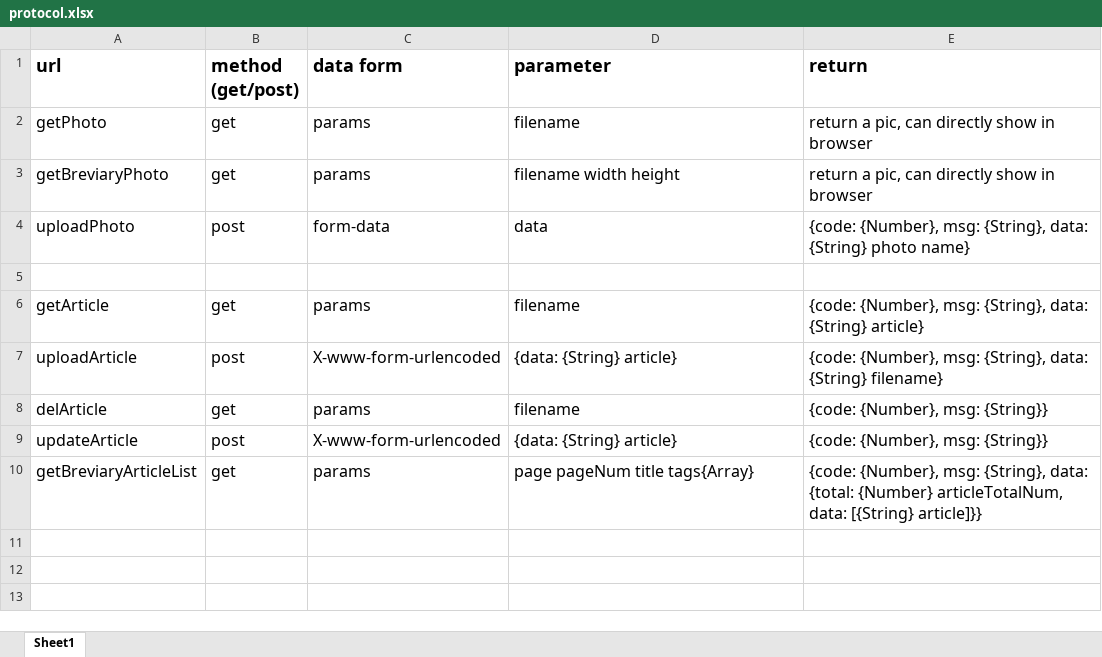
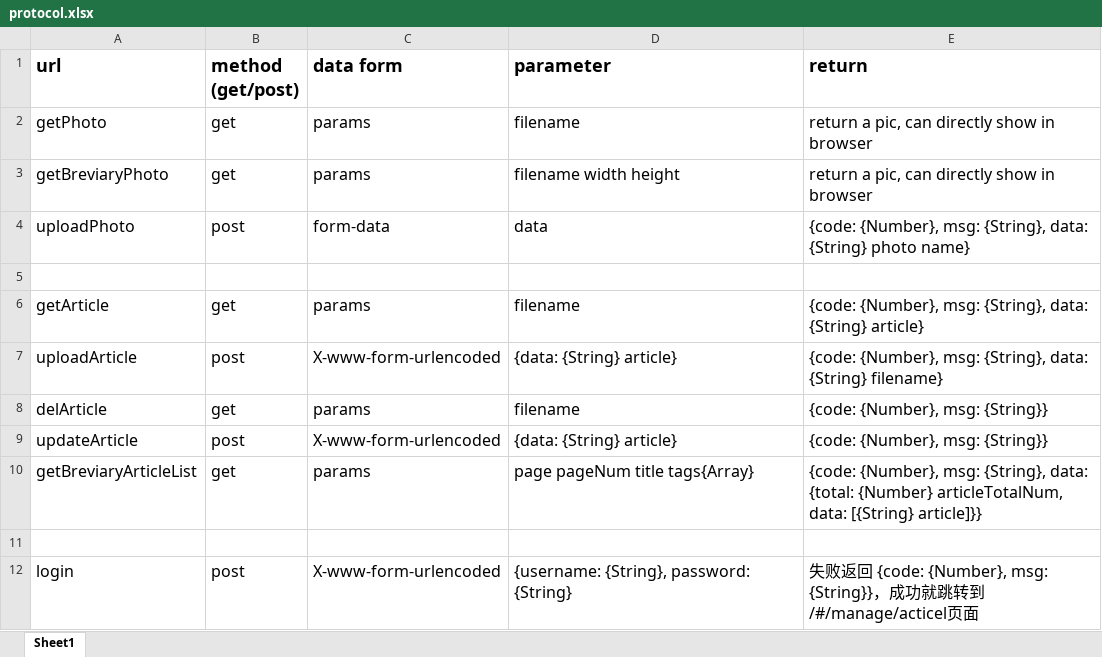
Before and after one commit to 766aya/meeeSocial, an Excel workbook: common/protocol.xlsx, sheet Sheet1, drawn as a sheet; values as stored, in another font and other column widths than the file's, no borders; the diff names each change by its address in the sheet, - before the commit and + after, or states it on an @@ line.

```diff
--- a/common/protocol.xlsx (sheet Sheet1)
+++ b/common/protocol.xlsx (sheet Sheet1)
+row 11: (empty)
+row 12: login | post | X-www-form-urlencoded | {username: {String}, password: {String} | 失败返回 {code: {Number}, msg: {String}}，成功就跳转到/#/manage/acticel页面
```
Also changed, not shown: 1 other file.
